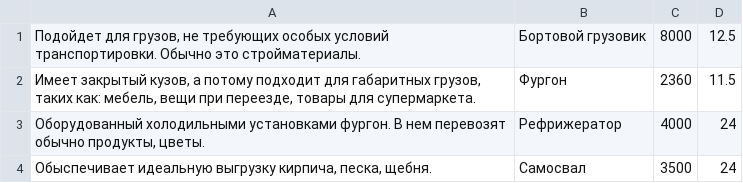
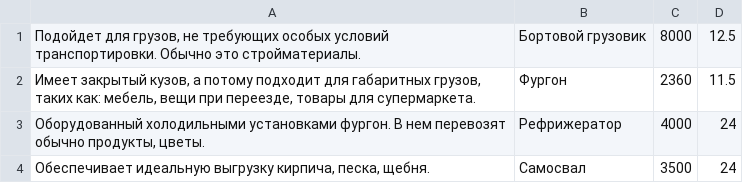
Before and after one commit to Joseph-Lila/CourseWork, a CSV file: Databases/MSSQL/csv/transports_kind.csv, drawn as a sheet.

```diff
--- a/Databases/MSSQL/csv/transports_kind.csv
+++ b/Databases/MSSQL/csv/transports_kind.csv
@@ -3,2 +3,2 @@
 Оборудованный холодильными установками фургон. В нем перевозят обычно продукты, цветы.;Рефрижератор;4000;24
-Обыспечивает идеальную выгрузку кирпича, песка, щебня.;Самосвал;3500;24
+Обеспечивает идеальную выгрузку кирпича, песка, щебня.;Самосвал;3500;24
```
Also changed, not shown: 4 other files.
